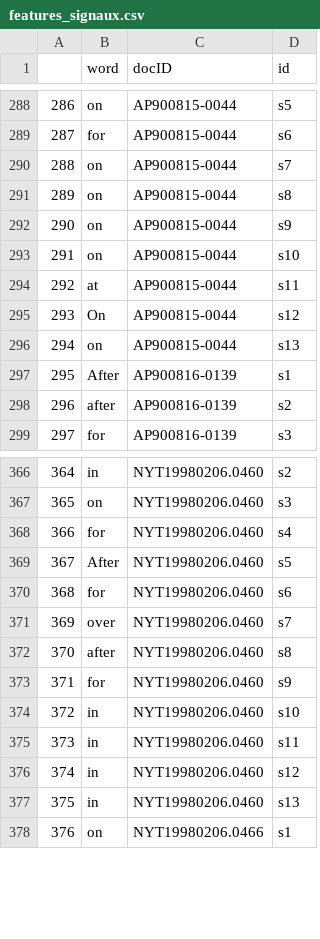
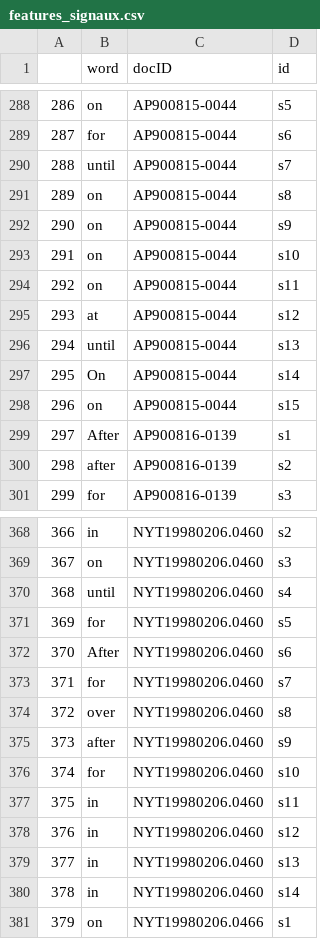
Before and after one commit to sharleynelefevre/pretempotal, a CSV file: dev/CSV/features_signaux.csv, drawn as a sheet; only a part is shown, gaps mark what is left out; removed rows and columns are numbered as before the commit, all else as after; the diff covers the shown part only; the diff names each change by its address in the sheet, - before the commit and + after, or states it on an @@ line.

```diff
--- a/dev/CSV/features_signaux.csv
+++ b/dev/CSV/features_signaux.csv
-B290 (word): on
+B290 (word): until
+row 294: 292 | on | AP900815-0044 | s11
@@ column A renumbered from row 295 down @@
-D295 (id): s11
+D295 (id): s12
+row 296: 294 | until | AP900815-0044 | s13
-D297 (id): s12
+D297 (id): s14
-D298 (id): s13
+D298 (id): s15
+row 370: 368 | until | NYT19980206.0460 | s4
-D371 (id): s4
+D371 (id): s5
-D372 (id): s5
+D372 (id): s6
-D373 (id): s6
+D373 (id): s7
-D374 (id): s7
+D374 (id): s8
-D375 (id): s8
+D375 (id): s9
-D376 (id): s9
+D376 (id): s10
-row 374: 372 | in | NYT19980206.0460 | s10
+row 380: 378 | in | NYT19980206.0460 | s14
```
Also changed, not shown: 15 added rows, 1 removed row and 3 edited cells elsewhere in this file.
